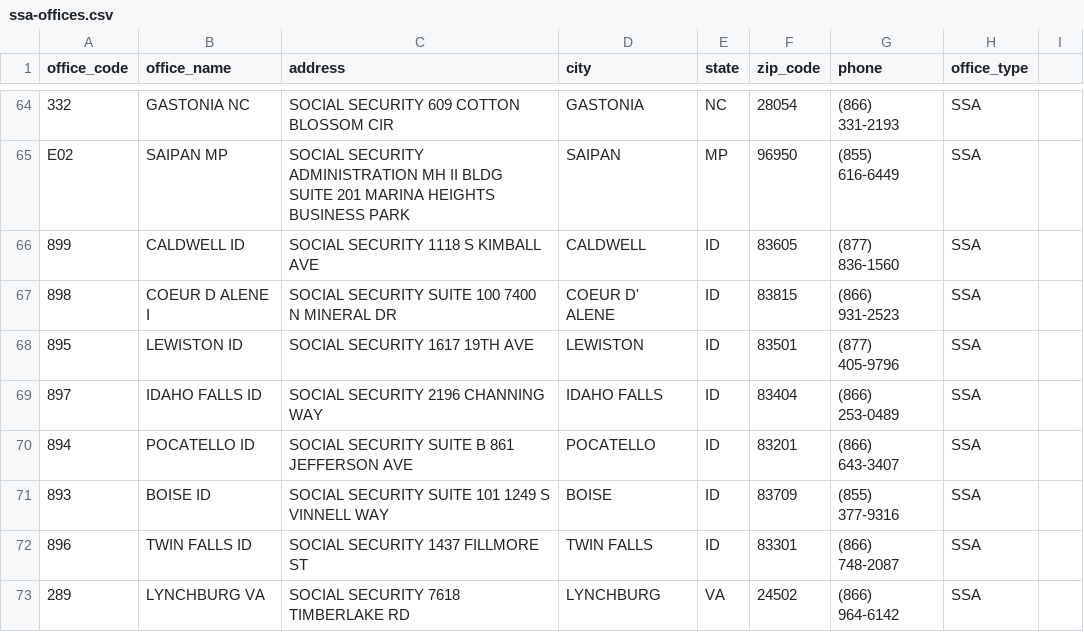
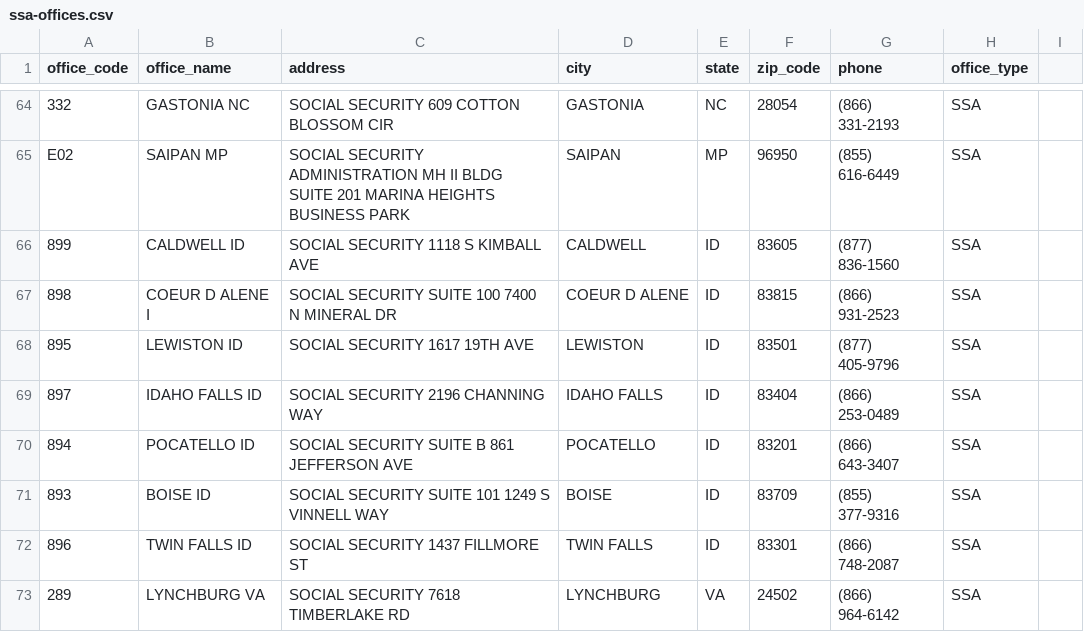
Before and after one commit to mearvk/Java.Web.Server.Telnet.Front.Java.21, a CSV file: modules/black/presidential/Brarner.M.Alete/data/ssa/ssa-offices.csv, drawn as a sheet; only a part is shown, gaps mark what is left out.

```diff
--- a/modules/black/presidential/Brarner.M.Alete/data/ssa/ssa-offices.csv
+++ b/modules/black/presidential/Brarner.M.Alete/data/ssa/ssa-offices.csv
@@ -66,3 +66,3 @@ E02,SAIPAN MP,"SOCIAL SECURITY ADMINISTRATION MH II BLDG SUITE 201 MARINA HEIGHT
 899,CALDWELL ID,"SOCIAL SECURITY 1118 S KIMBALL AVE",CALDWELL,ID,83605,(877) 836-1560,SSA
-898,COEUR D ALENE I,"SOCIAL SECURITY SUITE 100 7400 N MINERAL DR",COEUR D' ALENE,ID,83815,(866) 931-2523,SSA
+898,COEUR D ALENE I,"SOCIAL SECURITY SUITE 100 7400 N MINERAL DR",COEUR D ALENE,ID,83815,(866) 931-2523,SSA
 895,LEWISTON ID,"SOCIAL SECURITY 1617 19TH AVE",LEWISTON,ID,83501,(877) 405-9796,SSA
```
Also changed, not shown: modules/black/presidential/Brarner.M.Alete/data/postal/us-zip-codes.csv, 18 other files.
